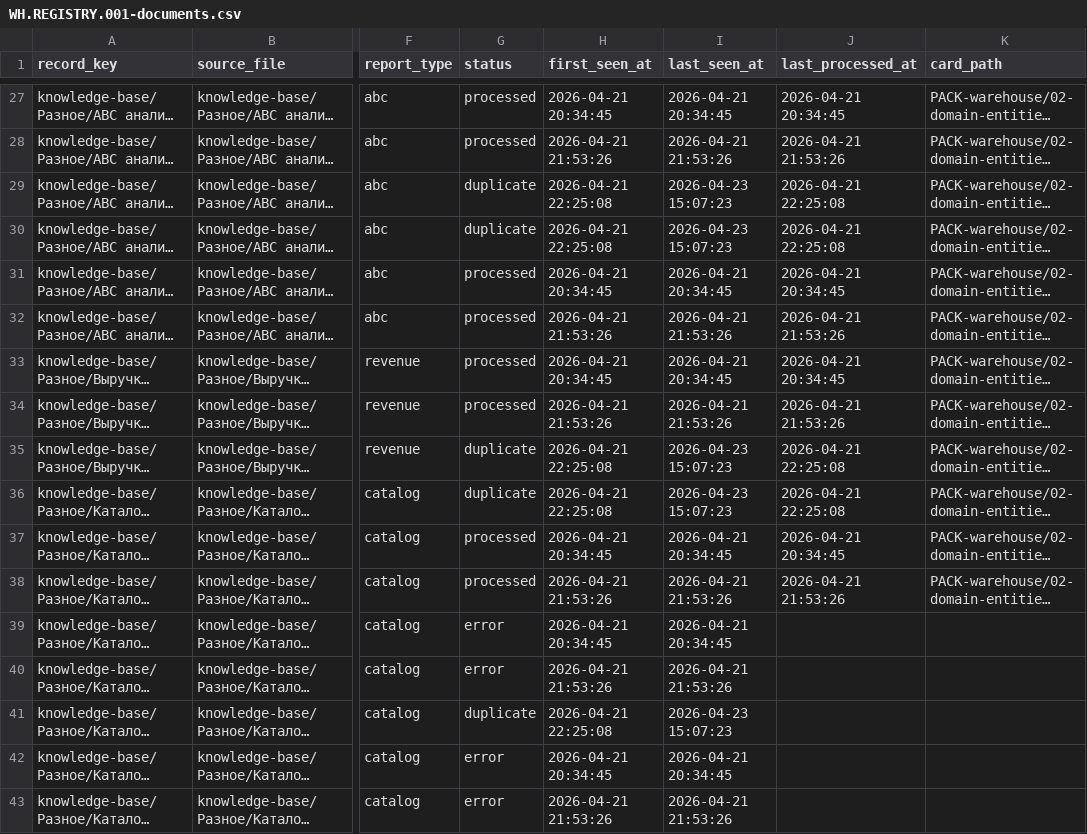
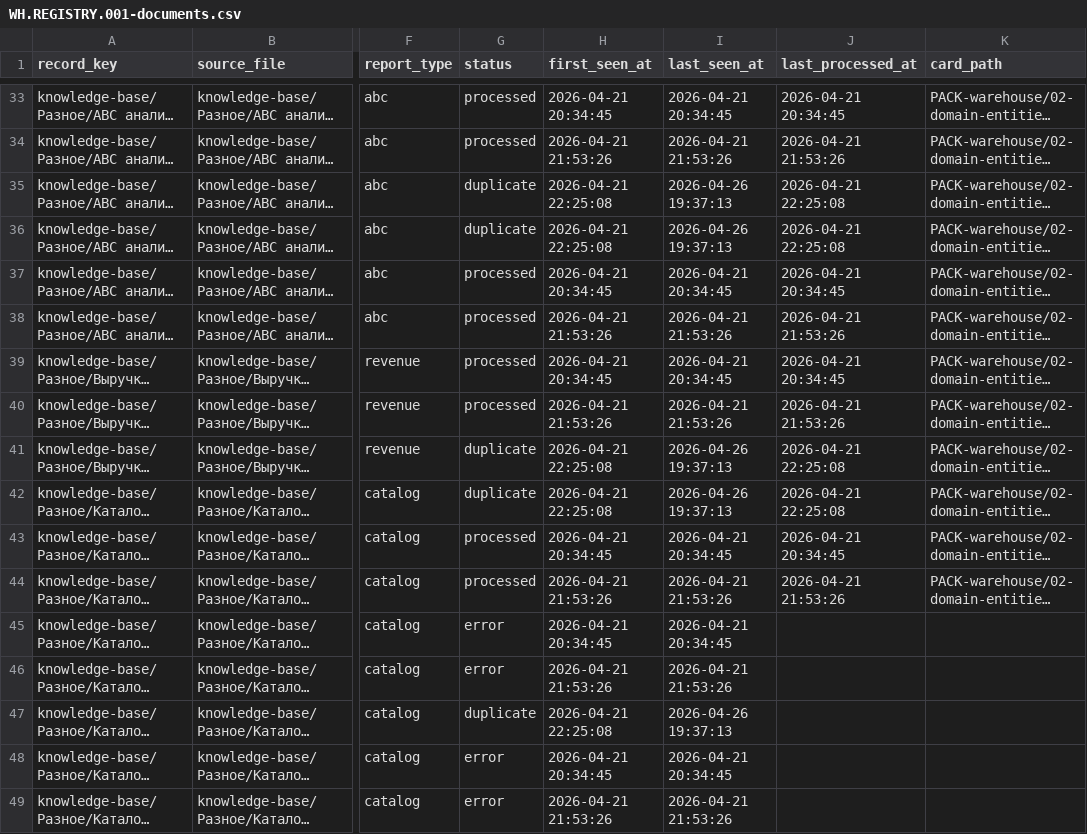
Before and after one commit to AlexPoAi/VK-offee, a CSV file: PACK-warehouse/04-work-products/WH.REGISTRY.001-documents.csv, drawn as a sheet; only a part is shown, gaps mark what is left out; long unchanged cells end in …; addresses are those after the commit; the diff covers the shown part only; the diff names each change by its address in the sheet, - before the commit and + after, or states it on an @@ line.

```diff
--- a/PACK-warehouse/04-work-products/WH.REGISTRY.001-documents.csv
+++ b/PACK-warehouse/04-work-products/WH.REGISTRY.001-documents.csv
-I35:I36 (last_seen_at): 2026-04-23 15:07:23
+I35:I36 (last_seen_at): 2026-04-26 19:37:13
-I41:I42 (last_seen_at): 2026-04-23 15:07:23
+I41:I42 (last_seen_at): 2026-04-26 19:37:13
-I47 (last_seen_at): 2026-04-23 15:07:23
+I47 (last_seen_at): 2026-04-26 19:37:13
```
Also changed, not shown: 8 added rows and 47 edited cells elsewhere in this file, 42 other files.
